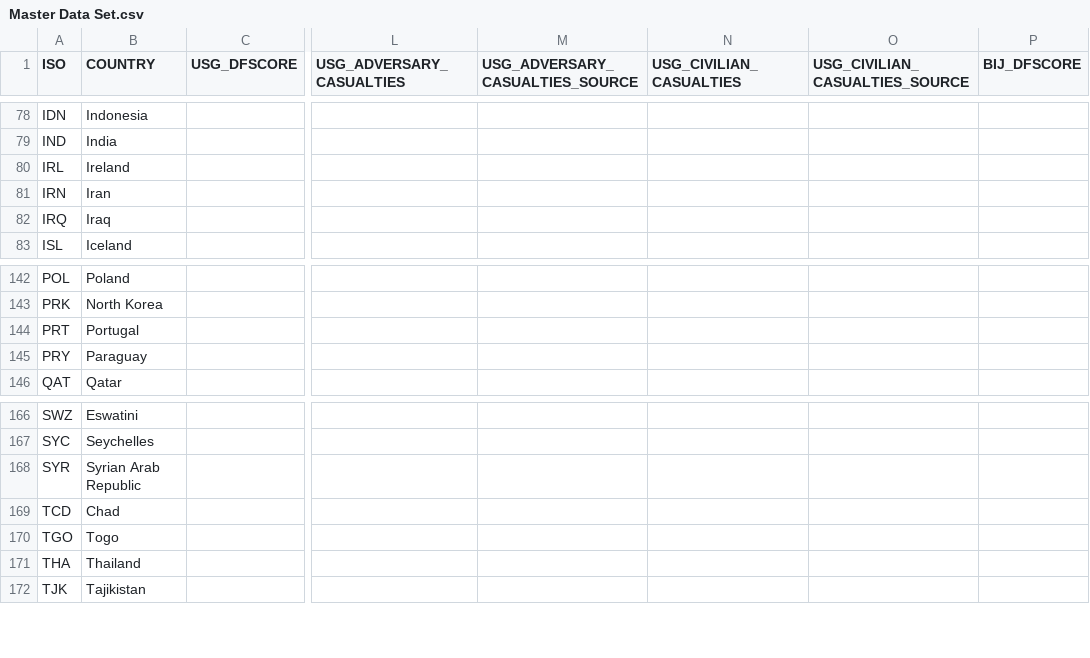
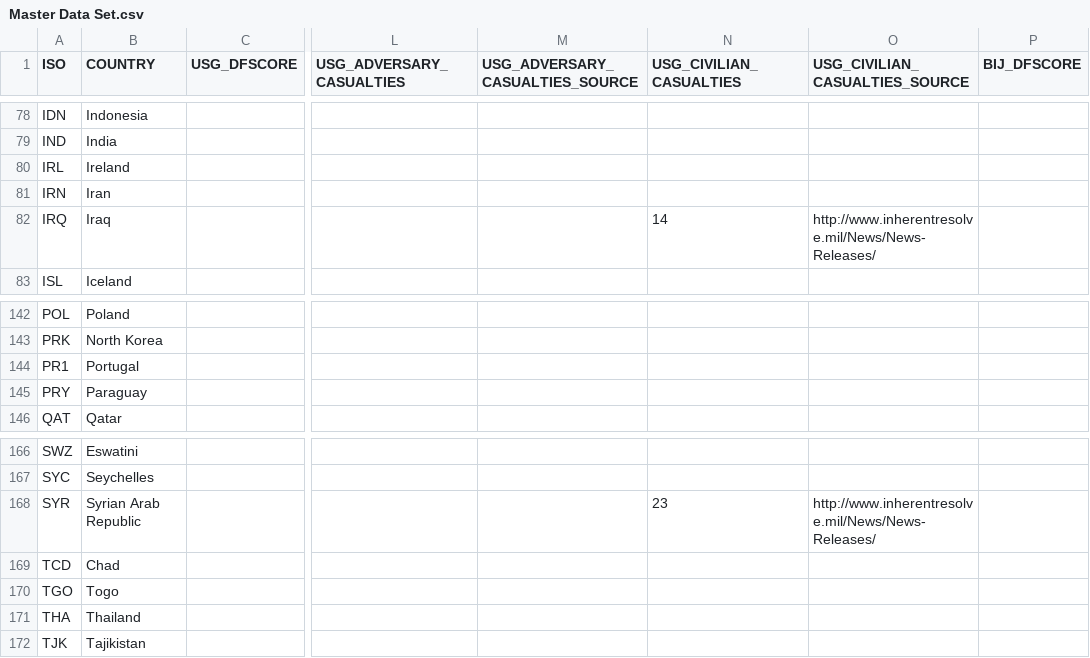
Before and after one commit to mandicai/defensefootprint, a CSV file: data/Master Data Set.csv, drawn as a sheet; only a part is shown, gaps mark what is left out; the diff names each change by its address in the sheet, - before the commit and + after, or states it on an @@ line.

Commit message:
Add updated data set

```diff
--- a/data/Master Data Set.csv
+++ b/data/Master Data Set.csv
-N82 (USG_CIVILIAN_CASUALTIES): (empty)
+N82 (USG_CIVILIAN_CASUALTIES): 14
-O82 (USG_CIVILIAN_CASUALTIES_SOURCE): (empty)
+O82 (USG_CIVILIAN_CASUALTIES_SOURCE): http://www.inherentresolve.mil/News/News-Releases/
-A144 (ISO): PRT
+A144 (ISO): PR1
-N168 (USG_CIVILIAN_CASUALTIES): (empty)
+N168 (USG_CIVILIAN_CASUALTIES): 23
-O168 (USG_CIVILIAN_CASUALTIES_SOURCE): (empty)
+O168 (USG_CIVILIAN_CASUALTIES_SOURCE): http://www.inherentresolve.mil/News/News-Releases/
```
